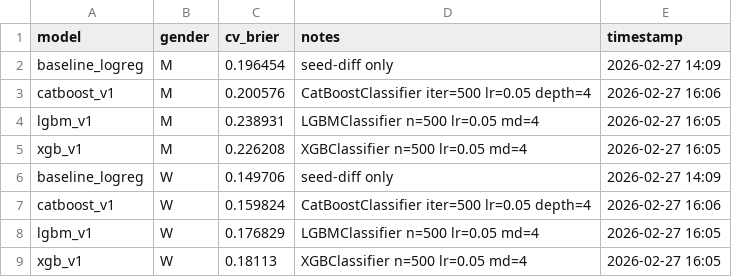
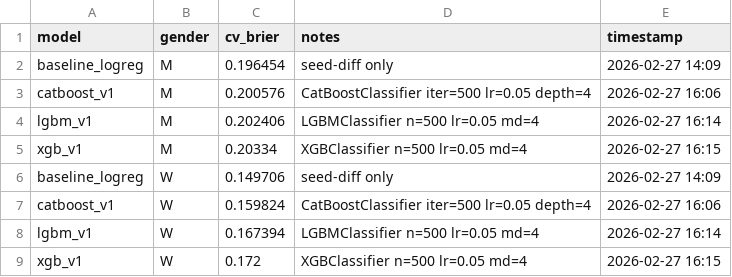
Before and after one commit to Smooth-Cactus0/march-machine-learning-mania-2026, a CSV file: results/benchmarks.csv, drawn as a sheet.

```diff
--- a/results/benchmarks.csv
+++ b/results/benchmarks.csv
@@ -3,7 +3,7 @@ baseline_logreg,M,0.196454,seed-diff only,2026-02-27 14:09
 catboost_v1,M,0.200576,CatBoostClassifier iter=500 lr=0.05 depth=4,2026-02-27 16:06
-lgbm_v1,M,0.238931,LGBMClassifier n=500 lr=0.05 md=4,2026-02-27 16:05
-xgb_v1,M,0.226208,XGBClassifier n=500 lr=0.05 md=4,2026-02-27 16:05
+lgbm_v1,M,0.202406,LGBMClassifier n=500 lr=0.05 md=4,2026-02-27 16:14
+xgb_v1,M,0.20334,XGBClassifier n=500 lr=0.05 md=4,2026-02-27 16:15
 baseline_logreg,W,0.149706,seed-diff only,2026-02-27 14:09
 catboost_v1,W,0.159824,CatBoostClassifier iter=500 lr=0.05 depth=4,2026-02-27 16:06
-lgbm_v1,W,0.176829,LGBMClassifier n=500 lr=0.05 md=4,2026-02-27 16:05
-xgb_v1,W,0.18113,XGBClassifier n=500 lr=0.05 md=4,2026-02-27 16:05
+lgbm_v1,W,0.167394,LGBMClassifier n=500 lr=0.05 md=4,2026-02-27 16:14
+xgb_v1,W,0.172,XGBClassifier n=500 lr=0.05 md=4,2026-02-27 16:15
```
Also changed, not shown: 4 other files.
